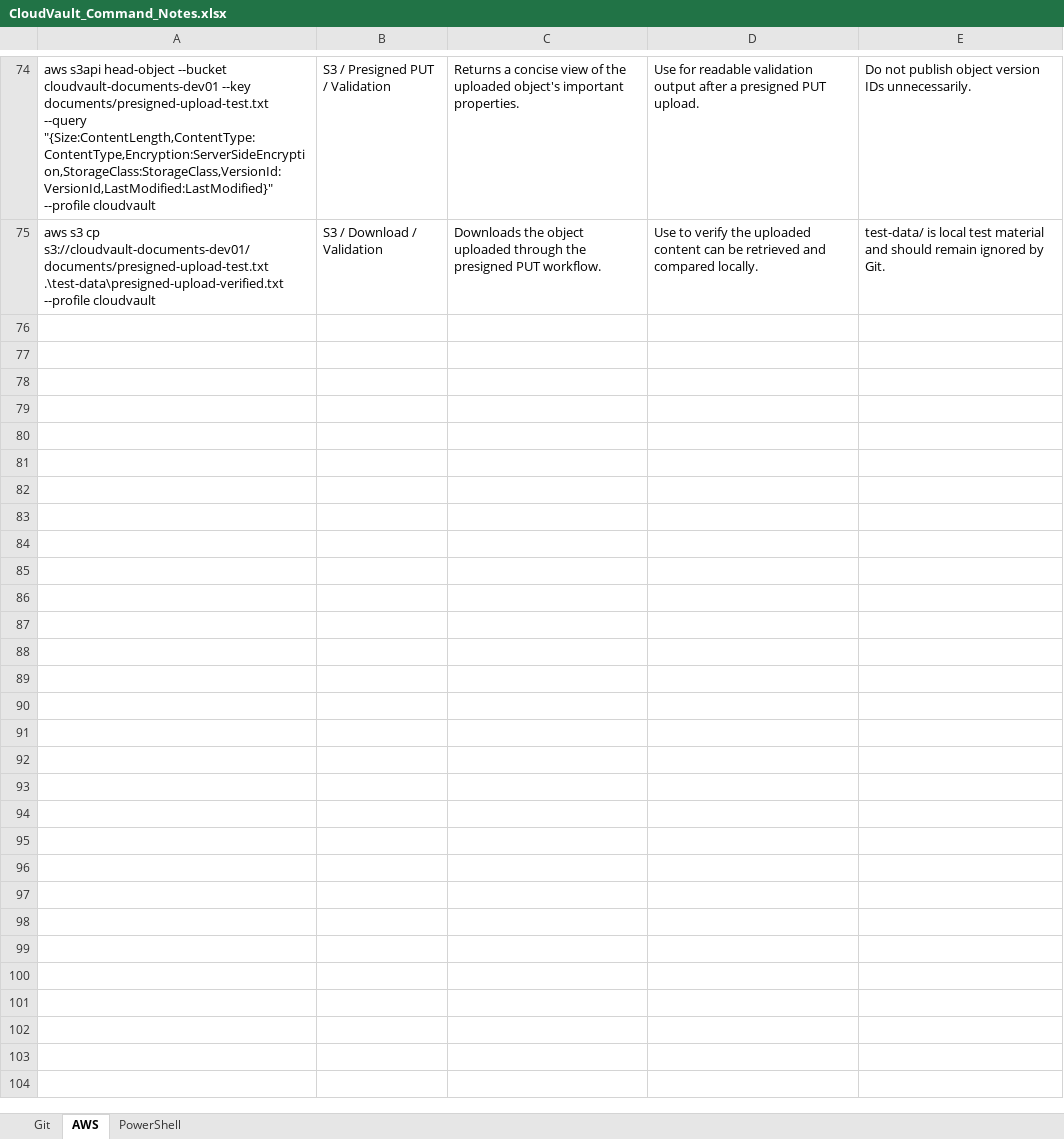
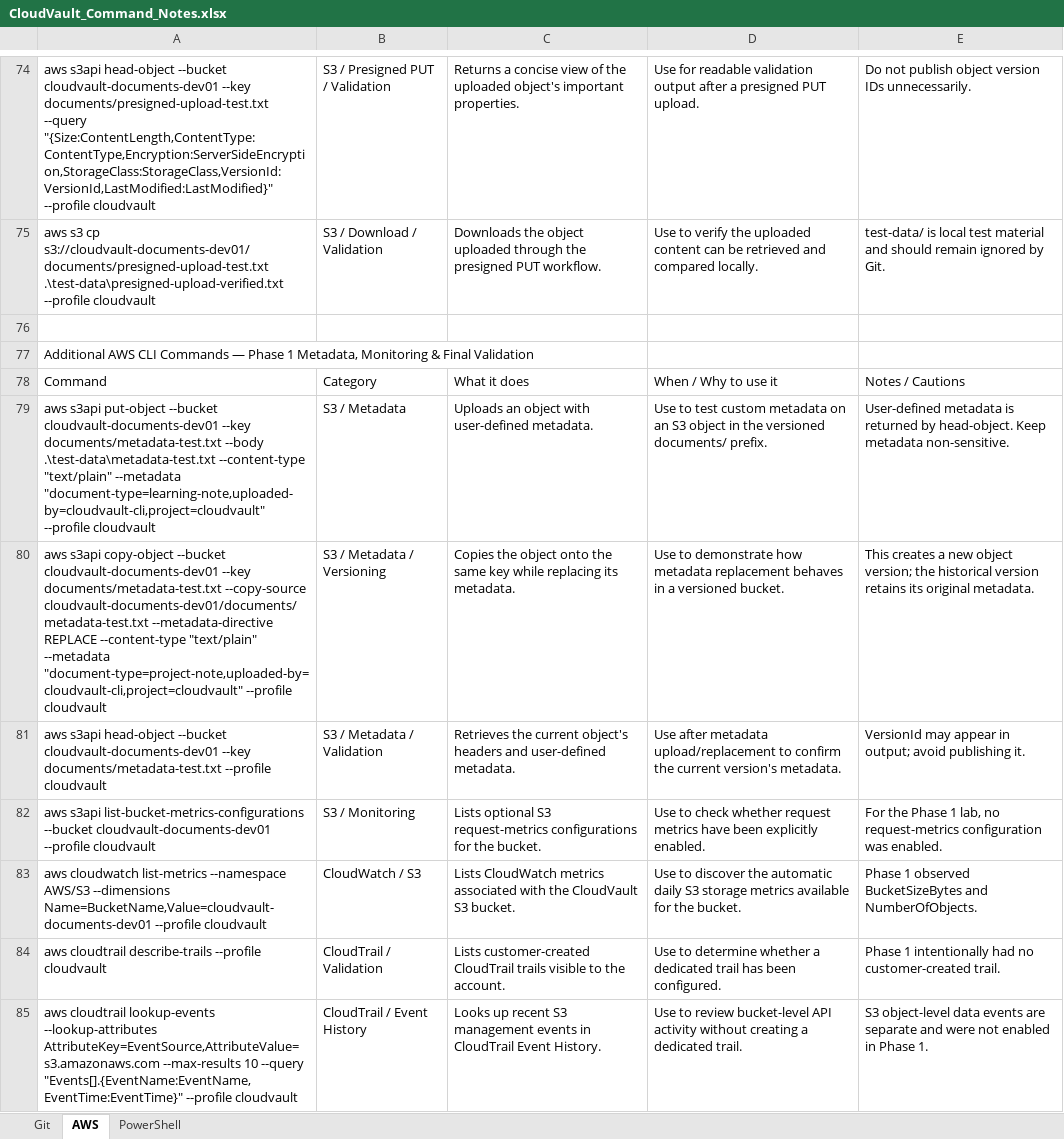
Before and after one commit to Nadleeh-coder/aws-cloudvault, an Excel workbook: docs/reference/CloudVault_Command_Notes.xlsx, sheet AWS, drawn as a sheet; only a part is shown, gaps mark what is left out; values as stored, in another font and other column widths than the file's, no borders; table styles not drawn; the diff covers the shown part only; the diff names each change by its address in the sheet, - before the commit and + after, or states it on an @@ line.

Commit message:
docs: complete Phase 1 S3 documentation

```diff
--- a/docs/reference/CloudVault_Command_Notes.xlsx (sheet AWS)
+++ b/docs/reference/CloudVault_Command_Notes.xlsx (sheet AWS)
+row 76: (empty)
+row 77: Additional AWS CLI Commands — Phase 1 Metadata, Monitoring & Final Validation
+row 78: Command | Category | What it does | When / Why to use it | Notes / Cautions
+row 79: aws s3api put-object --bucket cloudvault-documents-dev01 --key documents/metadata-test.txt --body .\test-data\metadata-test.txt --content-type "text/plain" --metadata "document-type=learning-note,uploaded-by=cloudvault-cli,project=cloudvault" --profile cloudvault | S3 / Metadata | Uploads an object with user-defined metadata. | Use to test custom metadata on an S3 object in the versioned documents/ prefix. | User-defined metadata is returned by head-object. Keep metadata non-sensitive.
+row 80: aws s3api copy-object --bucket cloudvault-documents-dev01 --key documents/metadata-test.txt --copy-source cloudvault-documents-dev01/documents/metadata-test.txt --metadata-directive REPLACE --content-type "text/plain" --metadata "document-type=project-note,uploaded-by=cloudvault-cli,project=cloudvault" --profile cloudvault | S3 / Metadata / Versioning | Copies the object onto the same key while replacing its metadata. | Use to demonstrate how metadata replacement behaves in a versioned bucket. | This creates a new object version; the historical version retains its original metadata.
+row 81: aws s3api head-object --bucket cloudvault-documents-dev01 --key documents/metadata-test.txt --profile cloudvault | S3 / Metadata / Validation | Retrieves the current object's headers and user-defined metadata. | Use after metadata upload/replacement to confirm the current version's metadata. | VersionId may appear in output; avoid publishing it.
+row 82: aws s3api list-bucket-metrics-configurations --bucket cloudvault-documents-dev01 --profile cloudvault | S3 / Monitoring | Lists optional S3 request-metrics configurations for the bucket. | Use to check whether request metrics have been explicitly enabled. | For the Phase 1 lab, no request-metrics configuration was enabled.
+row 83: aws cloudwatch list-metrics --namespace AWS/S3 --dimensions Name=BucketName,Value=cloudvault-documents-dev01 --profile cloudvault | CloudWatch / S3 | Lists CloudWatch metrics associated with the CloudVault S3 bucket. | Use to discover the automatic daily S3 storage metrics available for the bucket. | Phase 1 observed BucketSizeBytes and NumberOfObjects.
+row 84: aws cloudtrail describe-trails --profile cloudvault | CloudTrail / Validation | Lists customer-created CloudTrail trails visible to the account. | Use to determine whether a dedicated trail has been configured. | Phase 1 intentionally had no customer-created trail.
+row 85: aws cloudtrail lookup-events --lookup-attributes AttributeKey=EventSource,AttributeValue=s3.amazonaws.com --max-results 10 --query "Events[].{EventName:EventName,EventTime:EventTime}" --profile cloudvault | CloudTrail / Event History | Looks up recent S3 management events in CloudTrail Event History. | Use to review bucket-level API activity without creating a dedicated trail. | S3 object-level data events are separate and were not enabled in Phase 1.
```
Also changed, not shown: 9 added rows elsewhere in this sheet, sheet Git, sheet PowerShell, 3 other files.
